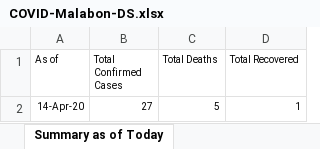
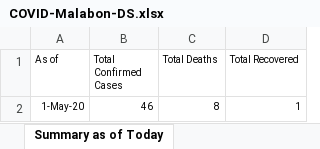
Before and after one commit to natsume-maru/malabon-covid19, an Excel workbook: COVID-Malabon-DS.xlsx, sheet Summary as of Today, drawn as a sheet; values as stored, in another font and other column widths than the file's, no borders; removed rows and columns are numbered as before the commit, all else as after; the diff names each change by its address in the sheet, - before the commit and + after, or states it on an @@ line.

```diff
--- a/COVID-Malabon-DS.xlsx (sheet Summary as of Today)
+++ b/COVID-Malabon-DS.xlsx (sheet Summary as of Today)
-row 2: 14-Apr-20 | 27 | 5 | 1
+row 2: 1-May-20 | 46 | 8 | 1
```
Also changed, not shown: sheet Confirmed Cases, sheet Summary per Day, sheet Summary-District, 1 other file.
